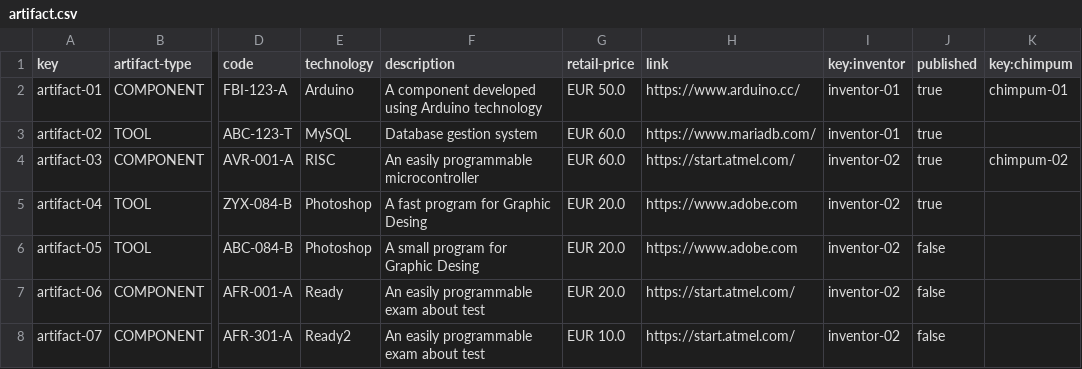
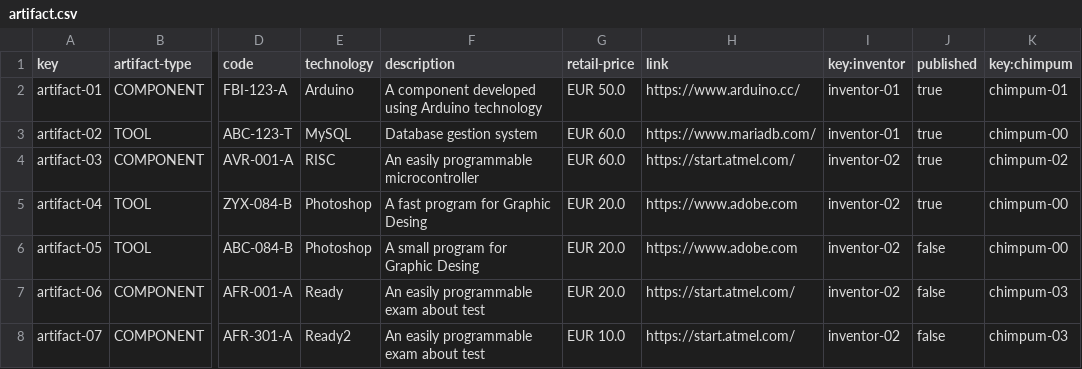
Before and after one commit to PabloAlvarezCaroUS/AcmeToolkitsControlCheck, a CSV file: src/main/webapp/WEB-INF/resources/sample-data/artifact.csv, drawn as a sheet; only a part is shown, gaps mark what is left out; the diff names each change by its address in the sheet, - before the commit and + after, or states it on an @@ line.

```diff
--- a/src/main/webapp/WEB-INF/resources/sample-data/artifact.csv
+++ b/src/main/webapp/WEB-INF/resources/sample-data/artifact.csv
-K3 (key:chimpum): (empty)
+K3 (key:chimpum): chimpum-00
-K5:K6 (key:chimpum): (empty)
+K5:K6 (key:chimpum): chimpum-00
-K7:K8 (key:chimpum): (empty)
+K7:K8 (key:chimpum): chimpum-03
```
Also changed, not shown: src/main/webapp/WEB-INF/resources/sample-data/chimpum.csv, 12 other files.
